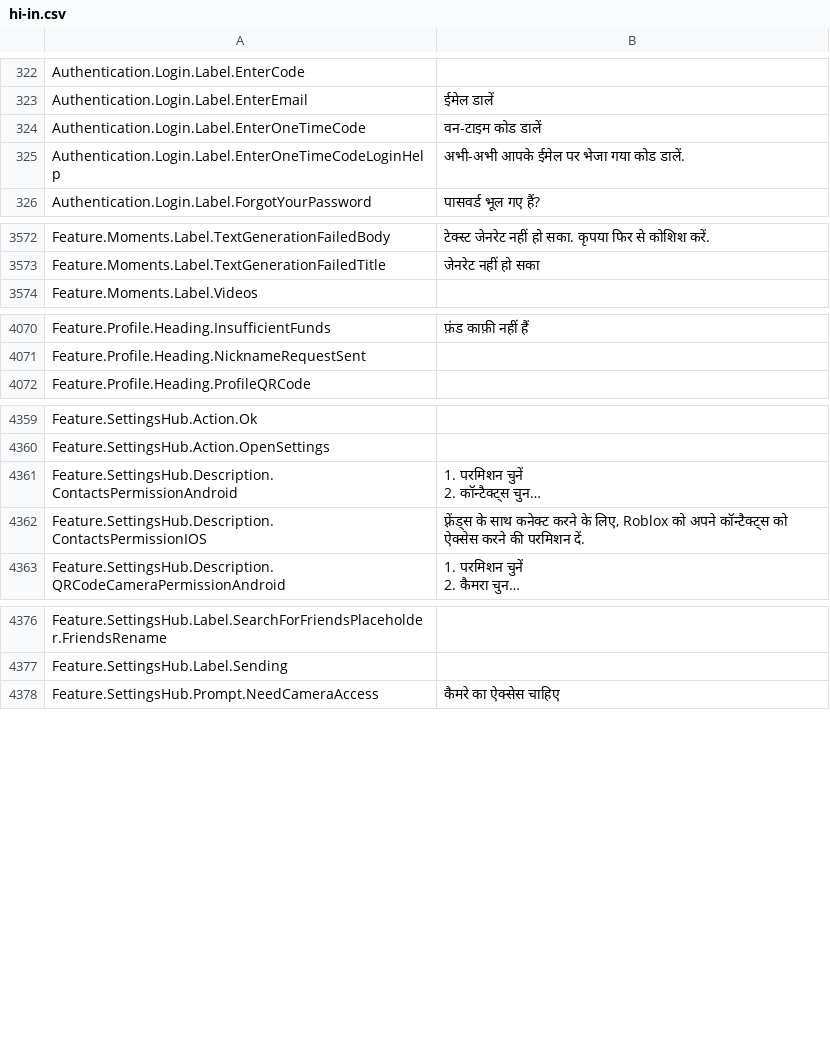
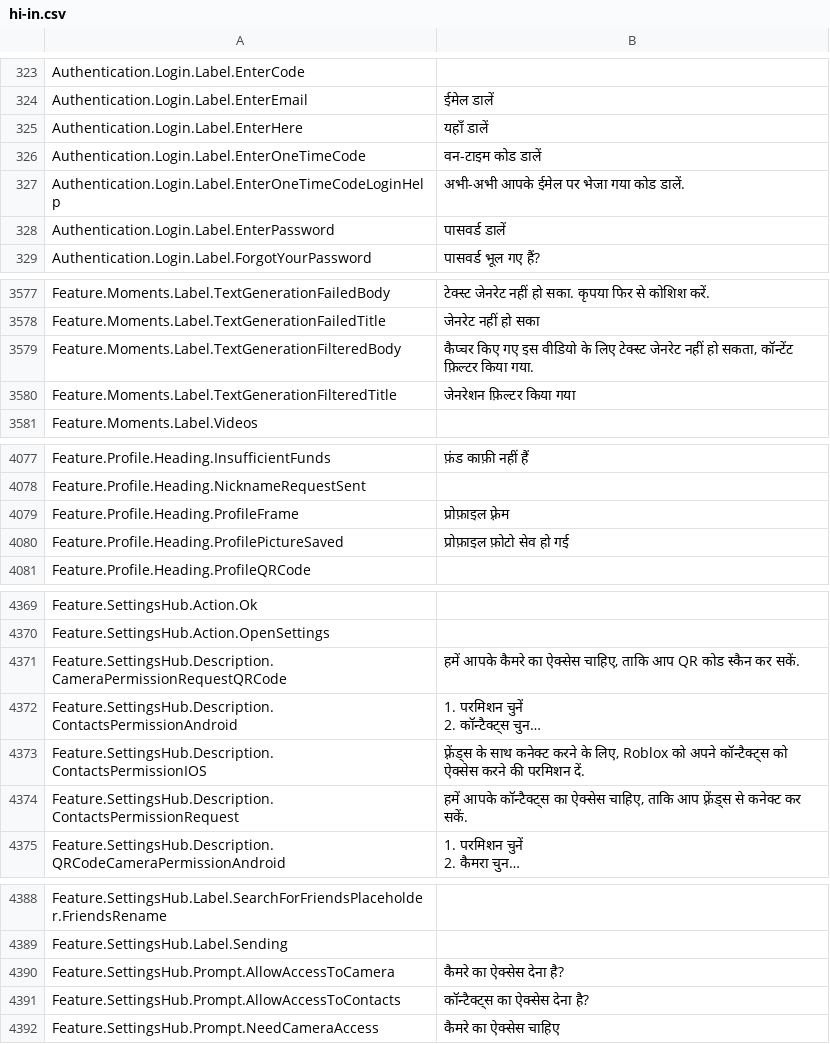
Before and after one commit to EliCauvert/Roblox-Datamining, a CSV file: UniversalApp/Locales/Common/hi-in.csv, drawn as a sheet; only a part is shown, gaps mark what is left out; long unchanged cells end in …; the diff covers the shown part only; the diff names each change by its address in the sheet, - before the commit and + after, or states it on an @@ line.

```diff
--- a/UniversalApp/Locales/Common/hi-in.csv
+++ b/UniversalApp/Locales/Common/hi-in.csv
+row 325: Authentication.Login.Label.EnterHere | यहाँ डालें
+row 328: Authentication.Login.Label.EnterPassword | पासवर्ड डालें
+row 3579: Feature.Moments.Label.TextGenerationFilteredBody | कैप्चर किए गए इस वीडियो के लिए टेक्स्ट जेनरेट नहीं हो सकता, कॉन्टेंट फ़िल्टर किया गया.
+row 3580: Feature.Moments.Label.TextGenerationFilteredTitle | जेनरेशन फ़िल्टर किया गया
+row 4079: Feature.Profile.Heading.ProfileFrame | प्रोफ़ाइल फ़्रेम
+row 4080: Feature.Profile.Heading.ProfilePictureSaved | प्रोफ़ाइल फ़ोटो सेव हो गई
+row 4371: Feature.SettingsHub.Description.CameraPermissionRequestQRCode | हमें आपके कैमरे का ऐक्सेस चाहिए, ताकि आप QR कोड स्कैन कर सकें.
+row 4374: Feature.SettingsHub.Description.ContactsPermissionRequest | हमें आपके कॉन्टैक्ट्स का ऐक्सेस चाहिए, ताकि आप फ़्रेंड्स से कनेक्ट कर सकें.
+row 4390: Feature.SettingsHub.Prompt.AllowAccessToCamera | कैमरे का ऐक्सेस देना है?
+row 4391: Feature.SettingsHub.Prompt.AllowAccessToContacts | कॉन्टैक्ट्स का ऐक्सेस देना है?
```
Also changed, not shown: 4 added rows and 1 edited cell elsewhere in this file, UniversalApp/Locales/Common/ar-001.csv, UniversalApp/Locales/Common/en-us.csv, 39 other files.
